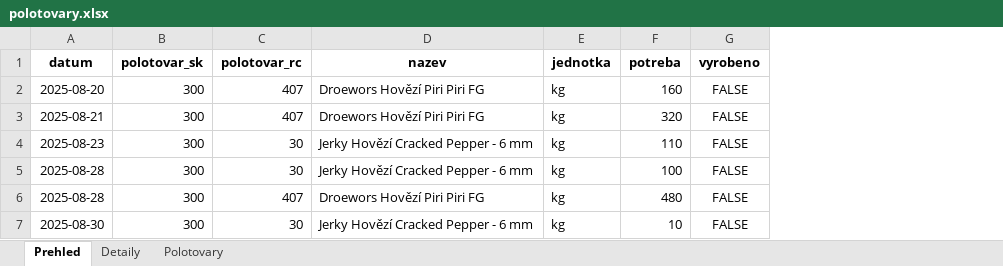
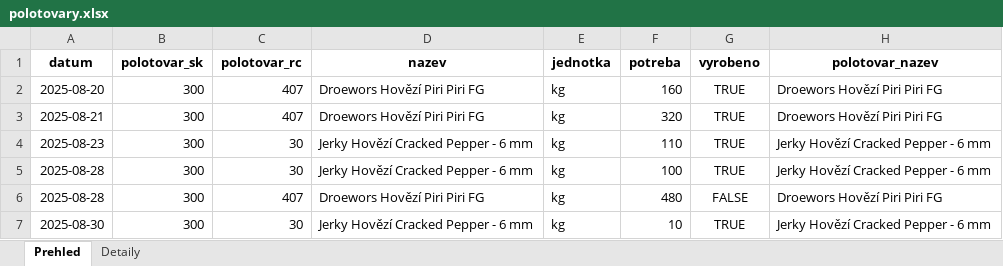
Before and after one commit to Maximmokry/FineGustoPlan, an Excel workbook: polotovary.xlsx, sheet Prehled, drawn as a sheet; values as stored, in another font and other column widths than the file's, no borders; the diff names each change by its address in the sheet, - before the commit and + after, or states it on an @@ line.

```diff
--- a/polotovary.xlsx (sheet Prehled)
+++ b/polotovary.xlsx (sheet Prehled)
-sheet tab: Polotovary
+column H (polotovar_nazev), rows 2-7: Droewors Hovězí Piri Piri FG | Droewors Hovězí Piri Piri FG | Jerky Hovězí Cracked Pepper - 6 mm | Jerky Hovězí Cracked Pepper - 6 mm | Droewors Hovězí Piri Piri FG | Jerky Hovězí Cracked Pepper - 6 mm
-G2:G5 (vyrobeno): FALSE
+G2:G5 (vyrobeno): TRUE
-G7 (vyrobeno): FALSE
+G7 (vyrobeno): TRUE
```
Also changed, not shown: vysledek.xlsx, 24 other files.
